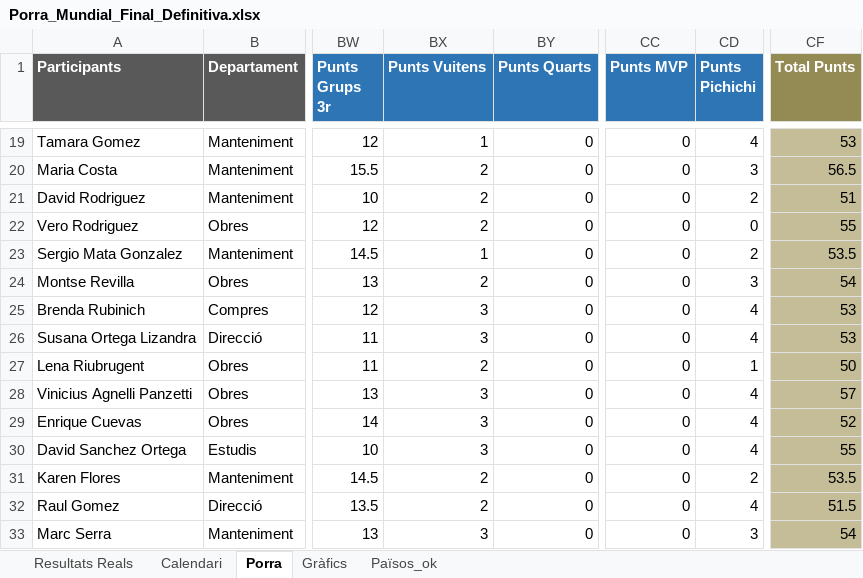
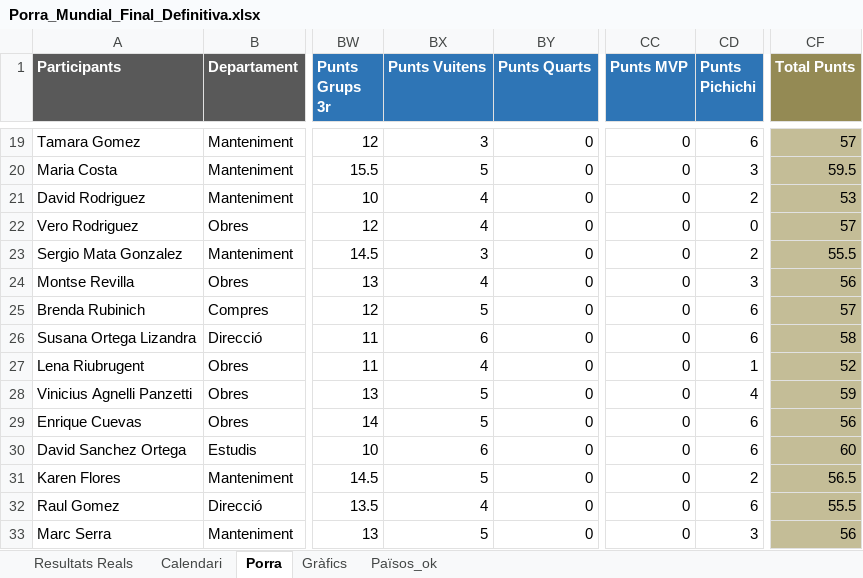
Before and after one commit to marcllopisraja-crypto/testporra, an Excel workbook: Porra_Mundial_Final_Definitiva.xlsx, sheet Porra, drawn as a sheet; only a part is shown, gaps mark what is left out; values as stored, in another font and other column widths than the file's, no borders; the diff covers the shown part only; the diff names each change by its address in the sheet, - before the commit and + after, or states it on an @@ line.

```diff
--- a/Porra_Mundial_Final_Definitiva.xlsx (sheet Porra)
+++ b/Porra_Mundial_Final_Definitiva.xlsx (sheet Porra)
-BX19 (Punts Vuitens): 1
+BX19 (Punts Vuitens): 3
-CD19 (Punts Pichichi): 4
+CD19 (Punts Pichichi): 6
-CF19 (Total Punts): 53
+CF19 (Total Punts): 57
-BX20 (Punts Vuitens): 2
+BX20 (Punts Vuitens): 5
-CF20 (Total Punts): 56.5
+CF20 (Total Punts): 59.5
-BX21:BX22 (Punts Vuitens): 2
+BX21:BX22 (Punts Vuitens): 4
-CF21 (Total Punts): 51
+CF21 (Total Punts): 53
-CF22 (Total Punts): 55
+CF22 (Total Punts): 57
-BX23 (Punts Vuitens): 1
+BX23 (Punts Vuitens): 3
-CF23 (Total Punts): 53.5
+CF23 (Total Punts): 55.5
-BX24 (Punts Vuitens): 2
+BX24 (Punts Vuitens): 4
-CF24 (Total Punts): 54
+CF24 (Total Punts): 56
-BX25 (Punts Vuitens): 3
+BX25 (Punts Vuitens): 5
-CD25:CD26 (Punts Pichichi): 4
+CD25:CD26 (Punts Pichichi): 6
-CF25 (Total Punts): 53
+CF25 (Total Punts): 57
-BX26 (Punts Vuitens): 3
+BX26 (Punts Vuitens): 6
-CF26 (Total Punts): 53
+CF26 (Total Punts): 58
-BX27 (Punts Vuitens): 2
+BX27 (Punts Vuitens): 4
-CF27 (Total Punts): 50
+CF27 (Total Punts): 52
-BX28:BX29 (Punts Vuitens): 3
+BX28:BX29 (Punts Vuitens): 5
-CF28 (Total Punts): 57
+CF28 (Total Punts): 59
-CD29:CD30 (Punts Pichichi): 4
+CD29:CD30 (Punts Pichichi): 6
-CF29 (Total Punts): 52
+CF29 (Total Punts): 56
-BX30 (Punts Vuitens): 3
+BX30 (Punts Vuitens): 6
-CF30 (Total Punts): 55
+CF30 (Total Punts): 60
-BX31 (Punts Vuitens): 2
+BX31 (Punts Vuitens): 5
-CF31 (Total Punts): 53.5
+CF31 (Total Punts): 56.5
-BX32 (Punts Vuitens): 2
+BX32 (Punts Vuitens): 4
-CD32 (Punts Pichichi): 4
+CD32 (Punts Pichichi): 6
-CF32 (Total Punts): 51.5
+CF32 (Total Punts): 55.5
-BX33 (Punts Vuitens): 3
+BX33 (Punts Vuitens): 5
-CF33 (Total Punts): 54
+CF33 (Total Punts): 56
```
Also changed, not shown: 86 edited cells elsewhere in this sheet, sheet Resultats Reals, sheet Calendari.
